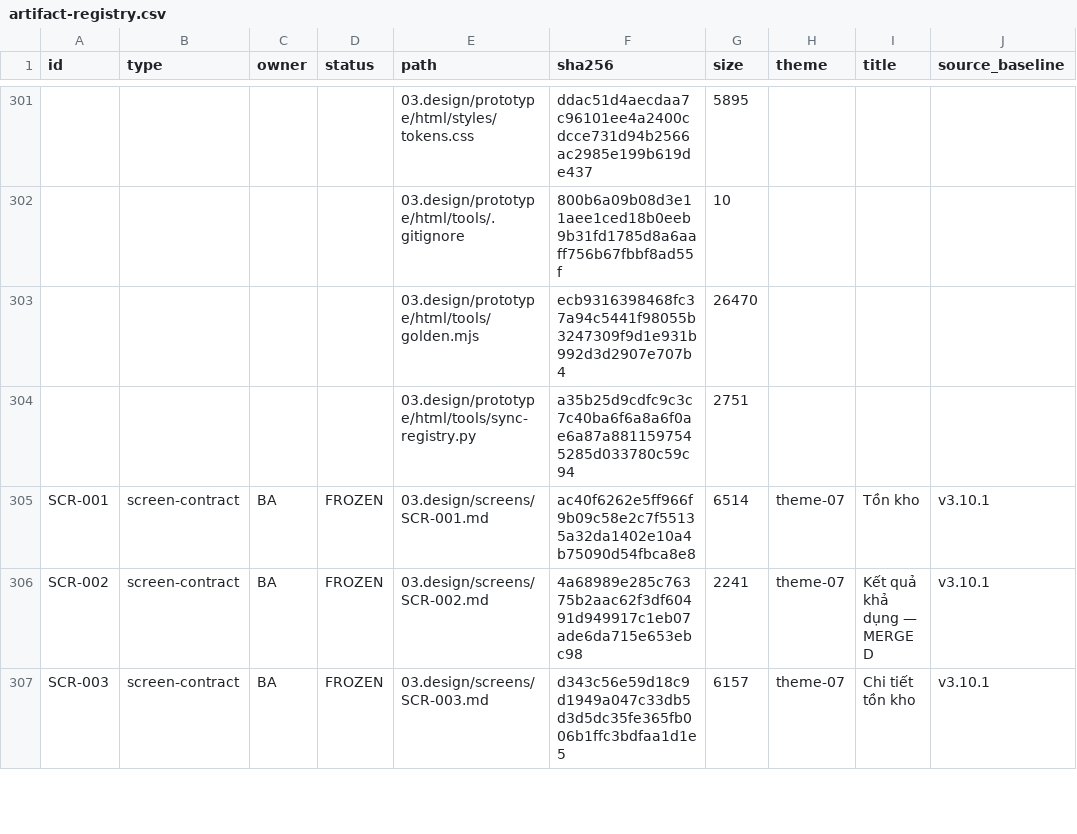
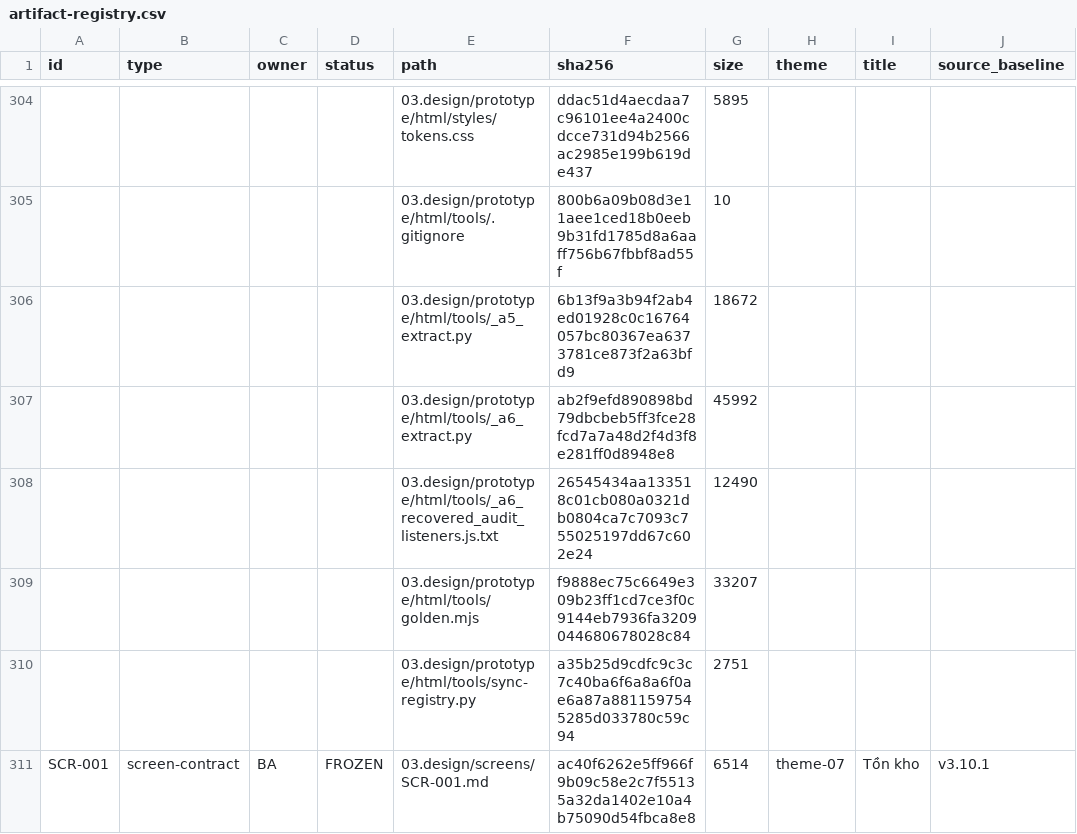
Before and after one commit to DsChien102/erp-sales-inventory, a CSV file: specs/themes/theme-07/09.generated/registries/artifact-registry.csv, drawn as a sheet; only a part is shown, gaps mark what is left out; the shorter side is filled out with more unchanged rows; removed rows and columns are numbered as before the commit, all else as after; the diff covers the shown part only; the diff names each change by its address in the sheet, - before the commit and + after, or states it on an @@ line.

```diff
--- a/specs/themes/theme-07/09.generated/registries/artifact-registry.csv
+++ b/specs/themes/theme-07/09.generated/registries/artifact-registry.csv
-row 303:  |  |  |  | 03.design/prototype/html/tools/golden.mjs | ecb9316398468fc37a94c5441f98055b3247309f9d1e931b992d3d2907e707b4 | 26470
+row 306:  |  |  |  | 03.design/prototype/html/tools/_a5_extract.py | 6b13f9a3b94f2ab4ed01928c0c16764057bc80367ea6373781ce873f2a63bfd9 | 18672
+row 307:  |  |  |  | 03.design/prototype/html/tools/_a6_extract.py | ab2f9efd890898bd79dbcbeb5ff3fce28fcd7a7a48d2f4d3f8e281ff0d8948e8 | 45992
+row 308:  |  |  |  | 03.design/prototype/html/tools/_a6_recovered_audit_listeners.js.txt | 26545434aa133518c01cb080a0321db0804ca7c7093c755025197dd67c602e24 | 12490
+row 309:  |  |  |  | 03.design/prototype/html/tools/golden.mjs | f9888ec75c6649e309b23ff1cd7ce3f0c9144eb7936fa3209044680678028c84 | 33207
```
Also changed, not shown: 13 added rows and 10 removed rows elsewhere in this file, 17 other files.
